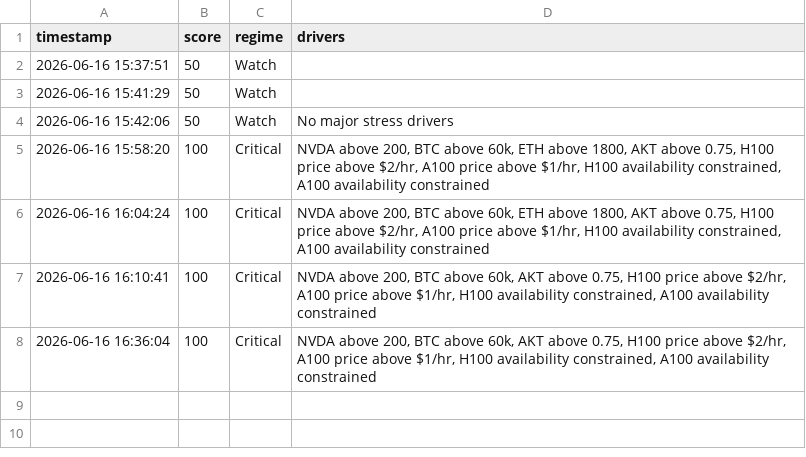
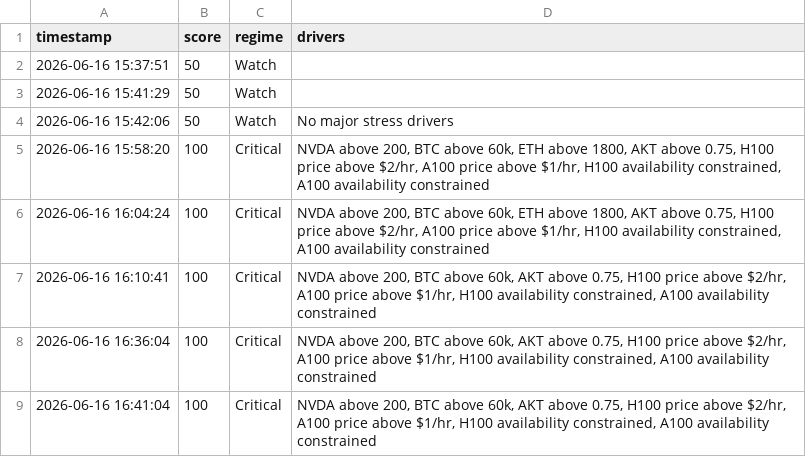
Before and after one commit to Jose3838/AI-RPCT, a CSV file: data/rpct_scores.csv, drawn as a sheet; the diff names each change by its address in the sheet, - before the commit and + after, or states it on an @@ line.

Commit message:
AI-RPCT v2.9 full automated pipeline

```diff
--- a/data/rpct_scores.csv
+++ b/data/rpct_scores.csv
+row 9: 2026-06-16 16:41:04 | 100 | Critical | NVDA above 200, BTC above 60k, AKT above 0.75, H100 price above $2/hr, A100 price above $1/hr, H100 availability constrained, A100 availability constrained
```
Also changed, not shown: data/gpu_data.csv, data/market_data.csv, 4 other files.
